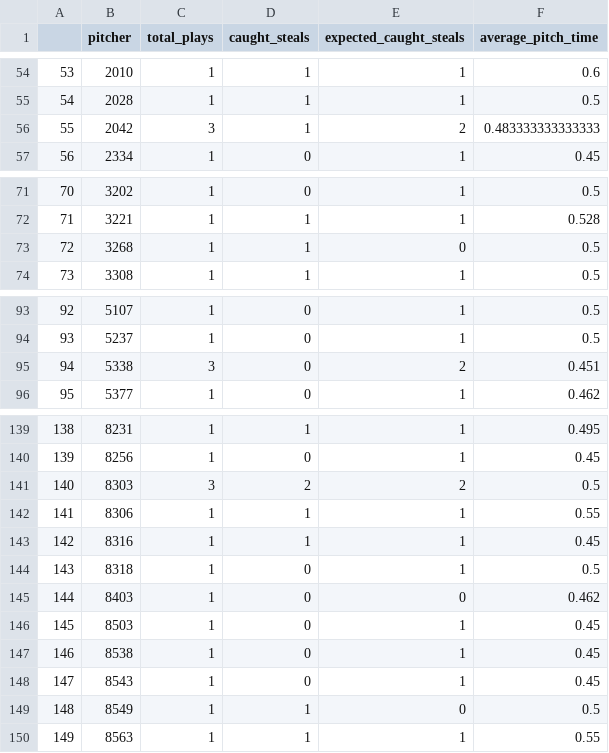
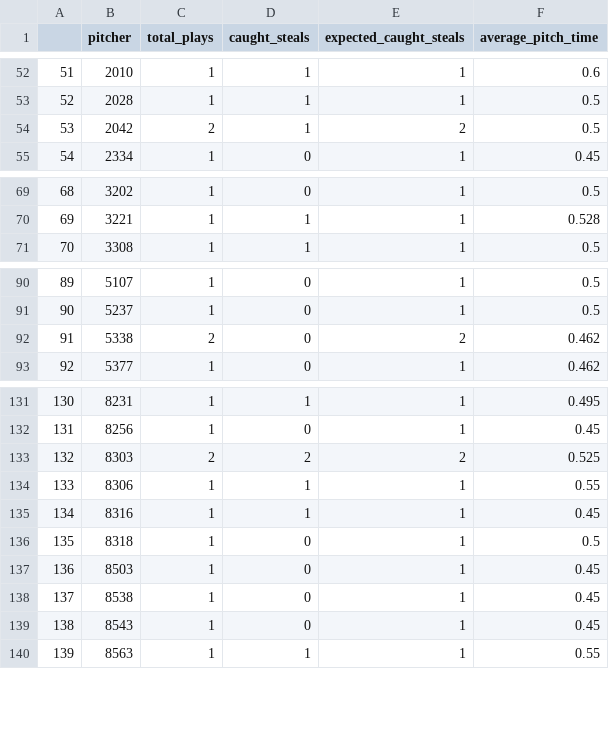
Before and after one commit to ShamarP/SMT-2024, a CSV file: Data_csvs/pitchers.csv, drawn as a sheet; only a part is shown, gaps mark what is left out; removed rows and columns are numbered as before the commit, all else as after; the diff covers the shown part only; the diff names each change by its address in the sheet, - before the commit and + after, or states it on an @@ line.

```diff
--- a/Data_csvs/pitchers.csv
+++ b/Data_csvs/pitchers.csv
@@ column A renumbered from row 15 down @@
-C54 (total_plays): 3
+C54 (total_plays): 2
-F54 (average_pitch_time): 0.483333333333333
+F54 (average_pitch_time): 0.5
-row 73: 72 | 3268 | 1 | 1 | 0 | 0.5
-C92 (total_plays): 3
+C92 (total_plays): 2
-F92 (average_pitch_time): 0.451
+F92 (average_pitch_time): 0.462
-C133 (total_plays): 3
+C133 (total_plays): 2
-F133 (average_pitch_time): 0.5
+F133 (average_pitch_time): 0.525
-row 145: 144 | 8403 | 1 | 0 | 0 | 0.462
-row 149: 148 | 8549 | 1 | 1 | 0 | 0.5
```
Also changed, not shown: 7 removed rows and 23 edited cells elsewhere in this file, Data_csvs/catchers.csv, Data_csvs/expected_steals_df.csv.
